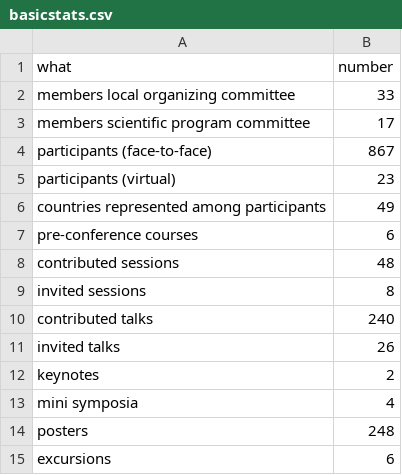
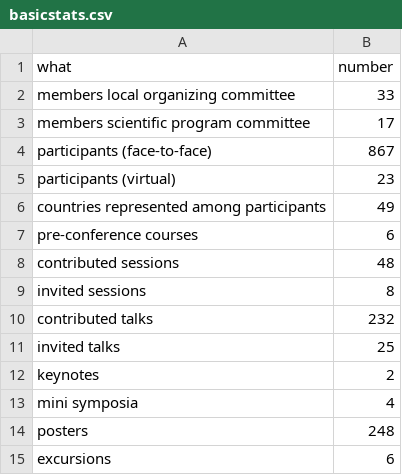
Before and after one commit to iscb2025/iscb2025.github.io, a CSV file: data/basicstats.csv, drawn as a sheet.

```diff
--- a/data/basicstats.csv
+++ b/data/basicstats.csv
@@ -9,4 +9,4 @@ contributed sessions;48
 invited sessions;8
-contributed talks;240
-invited talks;26
+contributed talks;232
+invited talks;25
 keynotes;2
```
Also changed, not shown: 4 other files.
